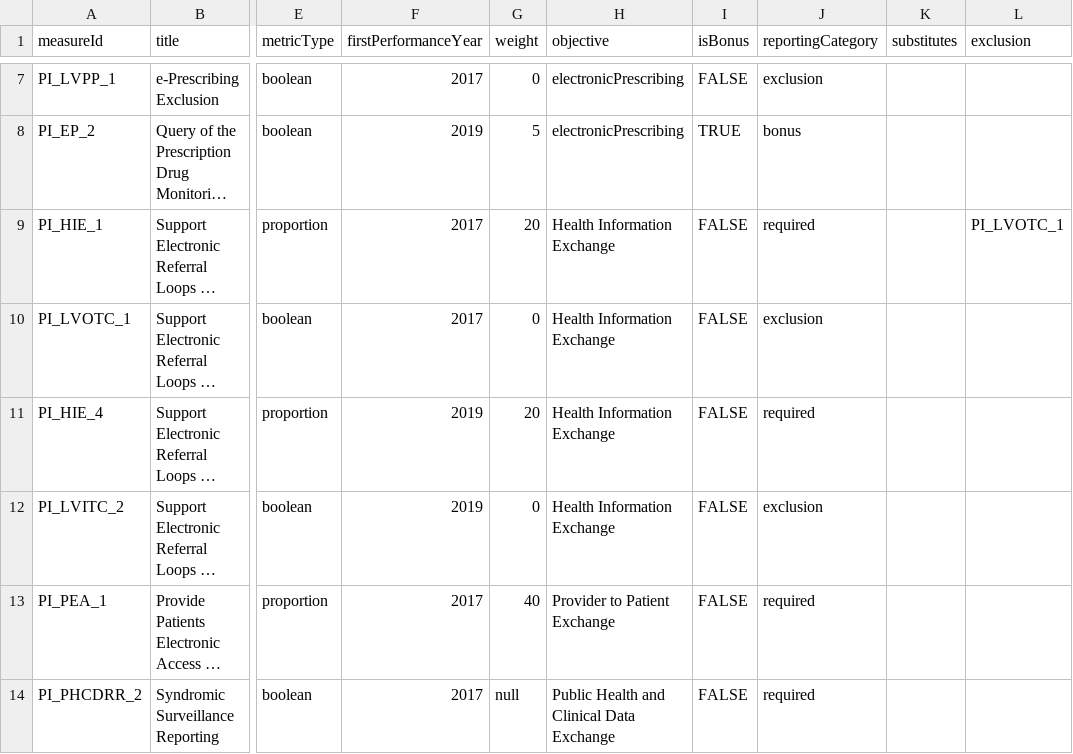
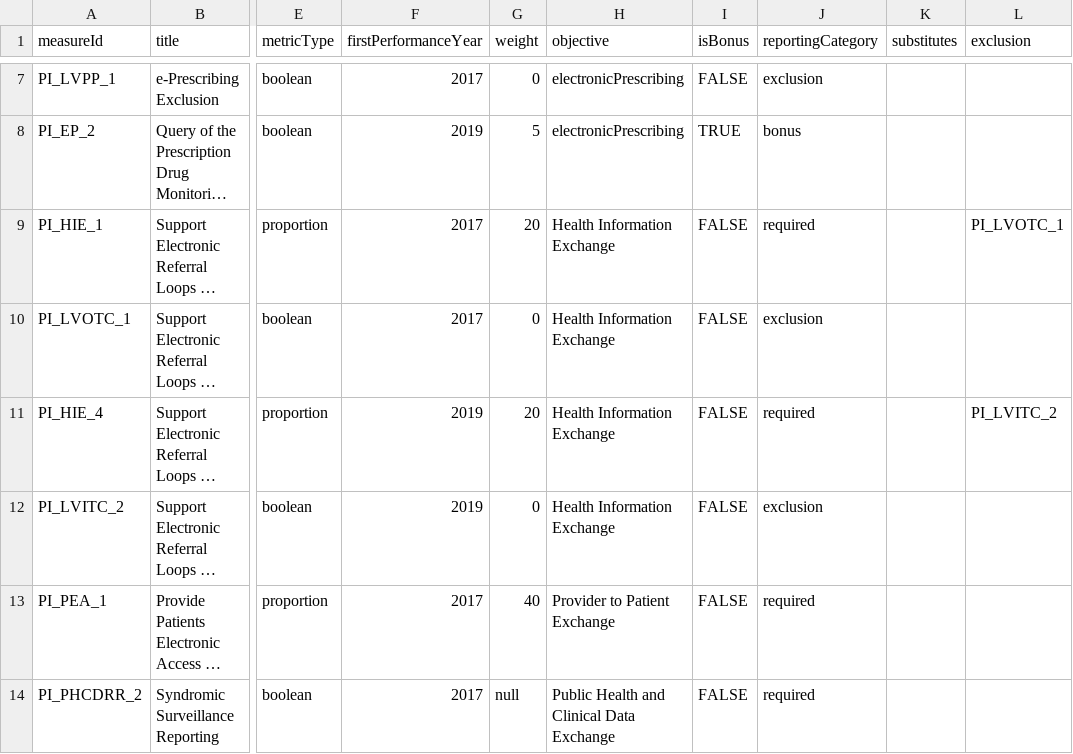
Before and after one commit to CMSgov/qpp-measures-data, a CSV file: util/measures/2020/pi-measures.csv, drawn as a sheet; only a part is shown, gaps mark what is left out; long unchanged cells end in …; the diff names each change by its address in the sheet, - before the commit and + after, or states it on an @@ line.

Commit message:
Fix exclusion for PI_HIE_4

```diff
--- a/util/measures/2020/pi-measures.csv
+++ b/util/measures/2020/pi-measures.csv
-L11 (exclusion): (empty)
+L11 (exclusion): PI_LVITC_2
```
Also changed, not shown: 3 other files.
